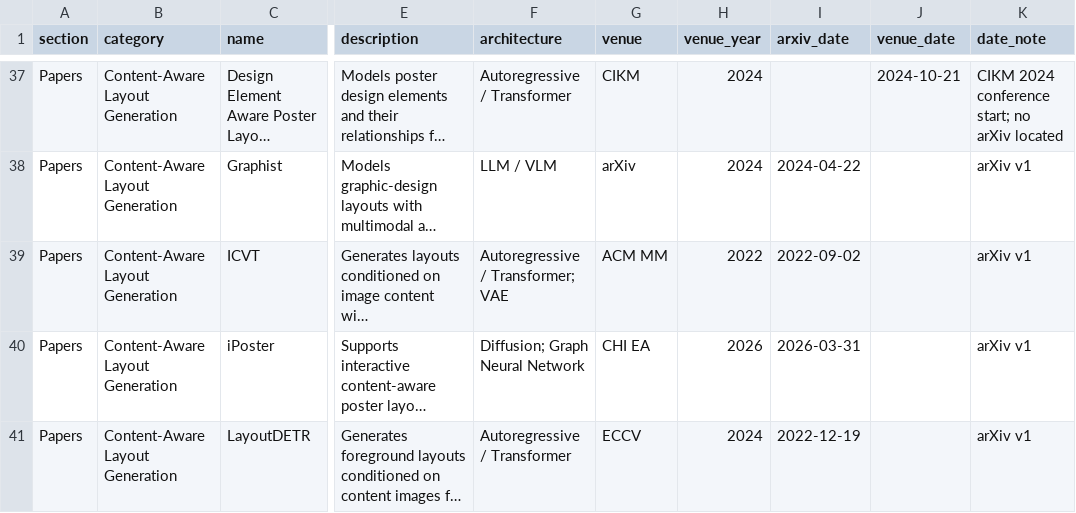
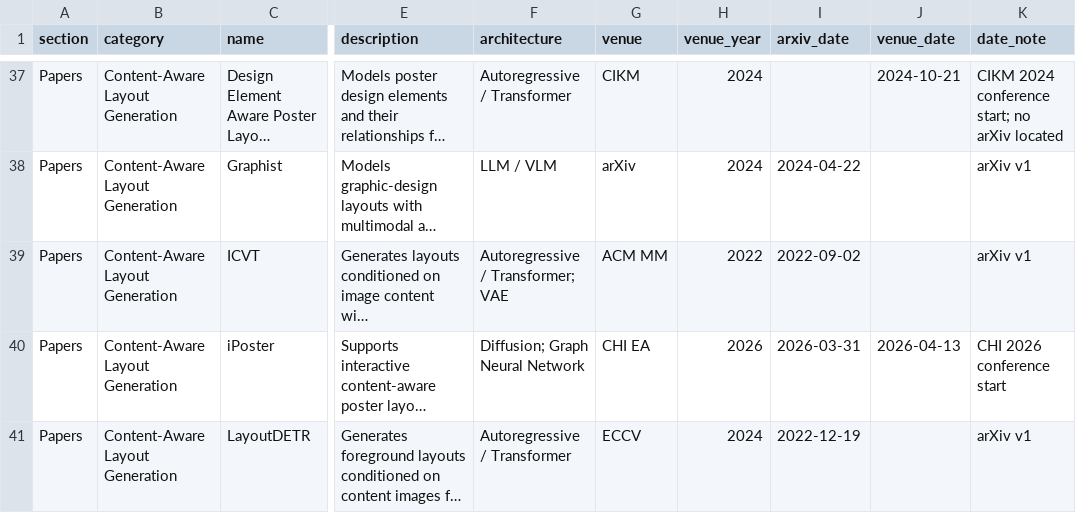
Before and after one commit to creative-graphic-design/awesome-creative-graphic-design-generation, a CSV file: data/resources.csv, drawn as a sheet; only a part is shown, gaps mark what is left out; long unchanged cells end in …; the diff covers the shown part only; the diff names each change by its address in the sheet, - before the commit and + after, or states it on an @@ line.

```diff
--- a/data/resources.csv
+++ b/data/resources.csv
-J40 (venue_date): (empty)
+J40 (venue_date): 2026-04-13
-K40 (date_note): arXiv v1
+K40 (date_note): CHI 2026 conference start
```
Also changed, not shown: 47 edited cells elsewhere in this file, 1 other file.
